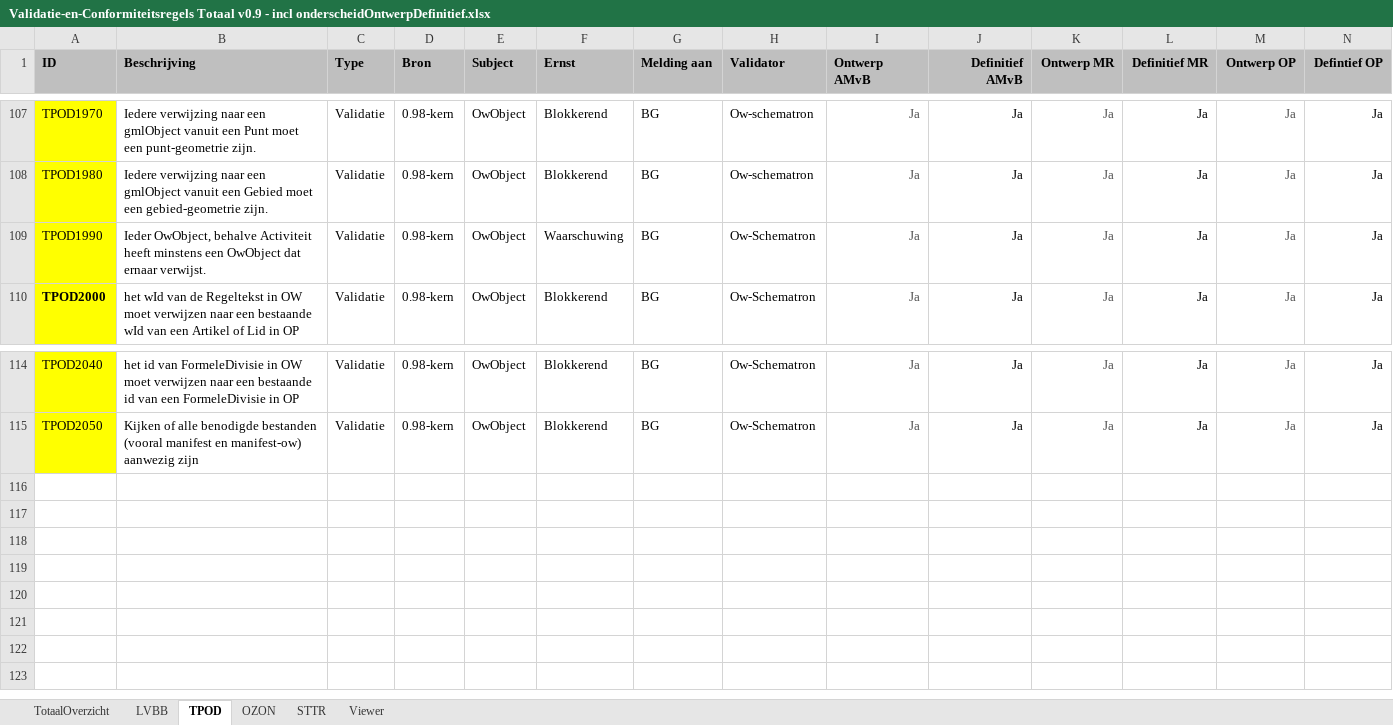
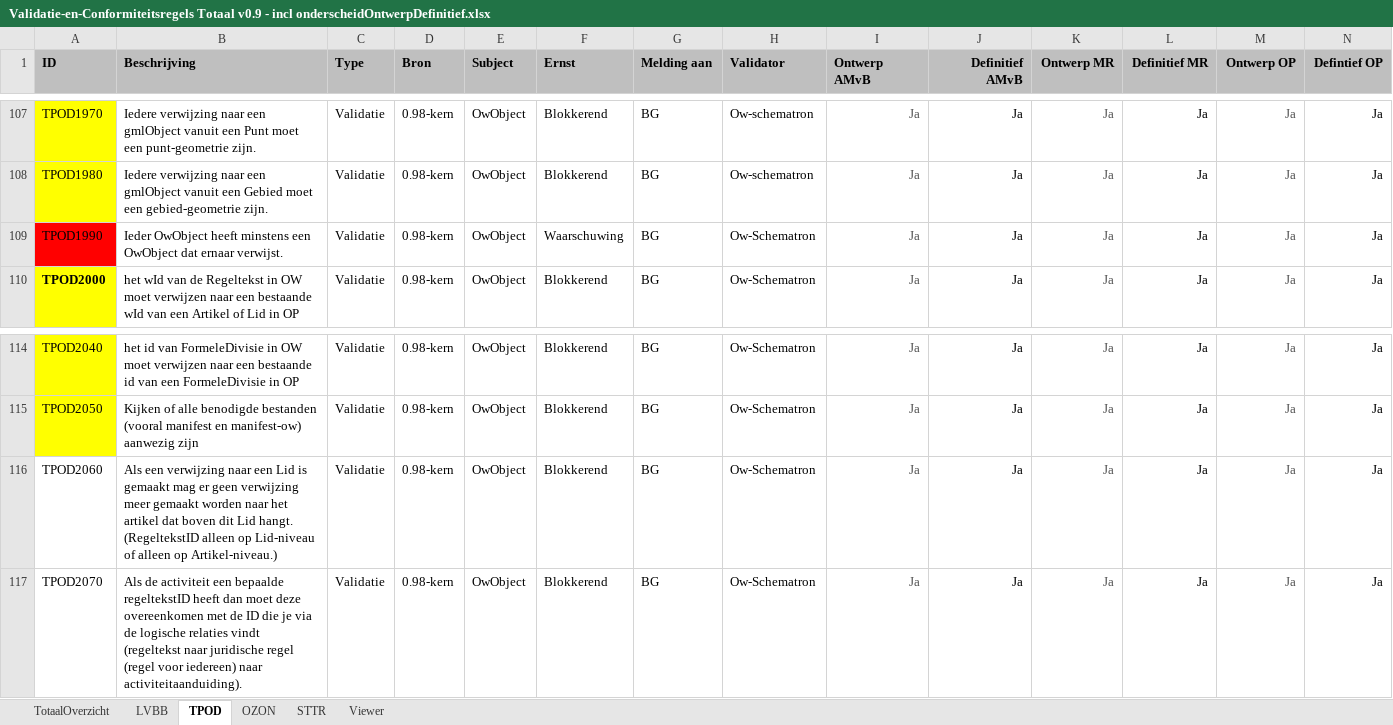
Before and after one commit to Geonovum/xml_schematron, an Excel workbook: 0.98-3-Validatie-_en_conformiteitsregels_TPOD/documenten/Validatie-en-Conformiteitsregels Totaal v0.9 - incl onderscheidOntwerpDefinitief.xlsx, sheet TPOD, drawn as a sheet; only a part is shown, gaps mark what is left out; values as stored, in another font and other column widths than the file's, no borders; conditional formats not drawn; rows hold the shown columns only; the diff names each change by its address in the sheet, - before the commit and + after, or states it on an @@ line.

Commit message:
aanpassingen validatie- en conformiteitsregels

```diff
--- a/0.98-3-Validatie-_en_conformiteitsregels_TPOD/documenten/Validatie-en-Conformiteitsregels Totaal v0.9 - incl onderscheidOntwerpDefinitief.xlsx (sheet TPOD)
+++ b/0.98-3-Validatie-_en_conformiteitsregels_TPOD/documenten/Validatie-en-Conformiteitsregels Totaal v0.9 - incl onderscheidOntwerpDefinitief.xlsx (sheet TPOD)
-A109 fill: #FFFF00
+A109 fill: #FF0000
-B109 (Beschrijving): Ieder OwObject, behalve Activiteit heeft minstens…
+B109 (Beschrijving): Ieder OwObject heeft minstens…
+row 116: TPOD2060 | Als een verwijzing naar een Lid is gemaakt mag er geen verwijzing meer gemaakt worden naar het artikel dat boven dit Lid hangt. (RegeltekstID alleen op Lid-niveau of alleen op Artikel-niveau.) | Validatie | 0.98-kern | OwObject | Blokkerend | BG | Ow-Schematron | Ja | Ja | Ja | Ja | Ja | Ja
+row 117: TPOD2070 | Als de activiteit een bepaalde regeltekstID heeft dan moet deze overeenkomen met de ID die je via de logische relaties vindt (regeltekst naar juridische regel (regel voor iedereen) naar activiteitaanduiding). | Validatie | 0.98-kern | OwObject | Blokkerend | BG | Ow-Schematron | Ja | Ja | Ja | Ja | Ja | Ja
```
